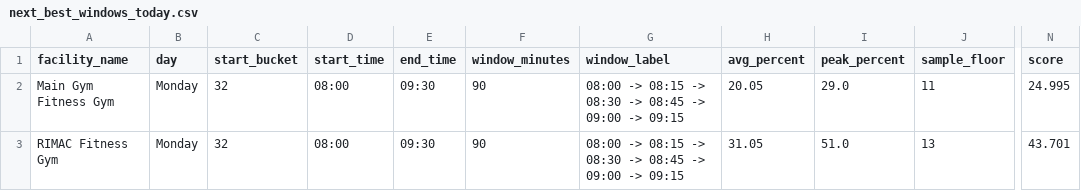
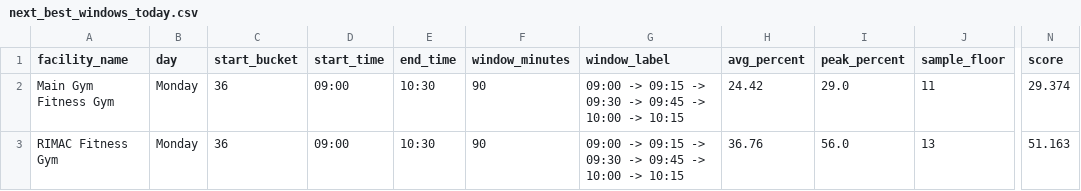
Before and after one commit to aarond67/ucsd-gym-tracker, a CSV file: next_best_windows_today.csv, drawn as a sheet; only a part is shown, gaps mark what is left out; the diff names each change by its address in the sheet, - before the commit and + after, or states it on an @@ line.

```diff
--- a/next_best_windows_today.csv
+++ b/next_best_windows_today.csv
-C2:C3 (start_bucket): 32
+C2:C3 (start_bucket): 36
-D2:D3 (start_time): 08:00
+D2:D3 (start_time): 09:00
-E2:E3 (end_time): 09:30
+E2:E3 (end_time): 10:30
-G2:G3 (window_label): 08:00 -> 08:15 -> 08:30 -> 08:45 -> 09:00 -> 09:15
+G2:G3 (window_label): 09:00 -> 09:15 -> 09:30 -> 09:45 -> 10:00 -> 10:15
-H2 (avg_percent): 20.05
+H2 (avg_percent): 24.42
-N2 (score): 24.995
+N2 (score): 29.374
-H3 (avg_percent): 31.05
+H3 (avg_percent): 36.76
-I3 (peak_percent): 51.0
+I3 (peak_percent): 56.0
-N3 (score): 43.701
+N3 (score): 51.163
```
Also changed, not shown: best_times_summary.csv, ucsd_occupancy_predictor_15min.csv, 5 other files.
